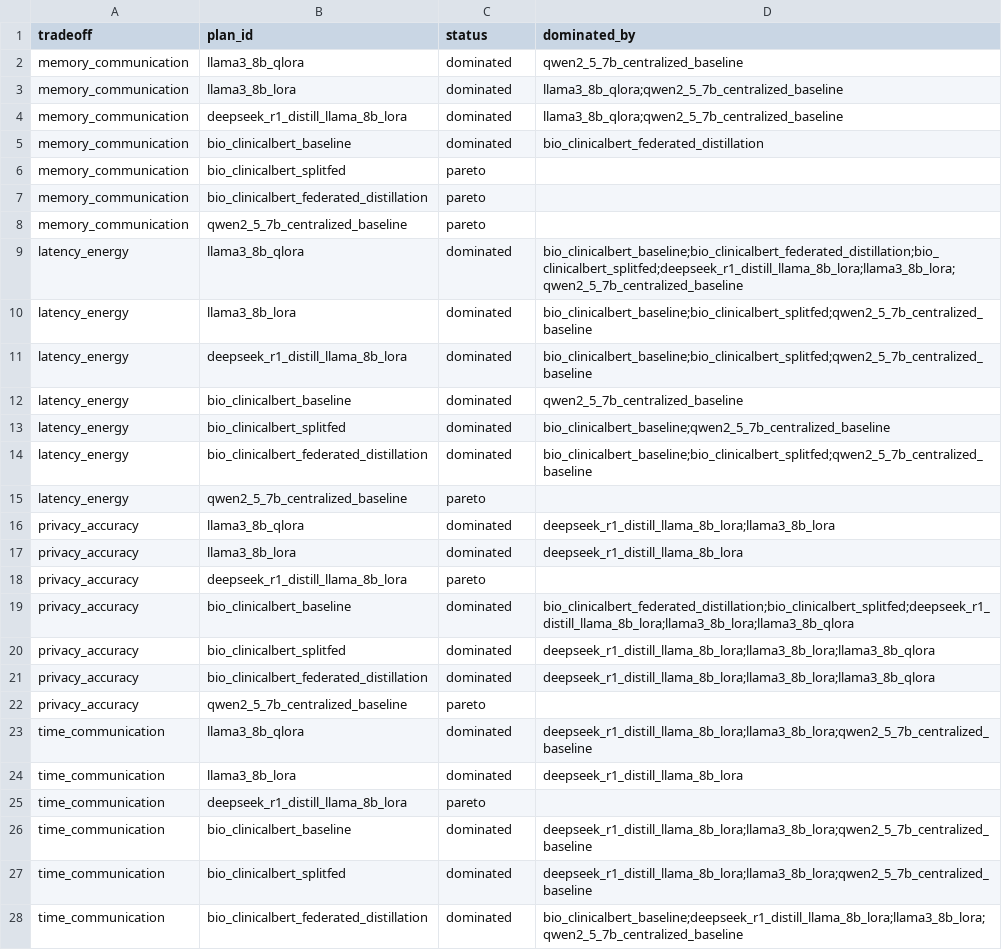
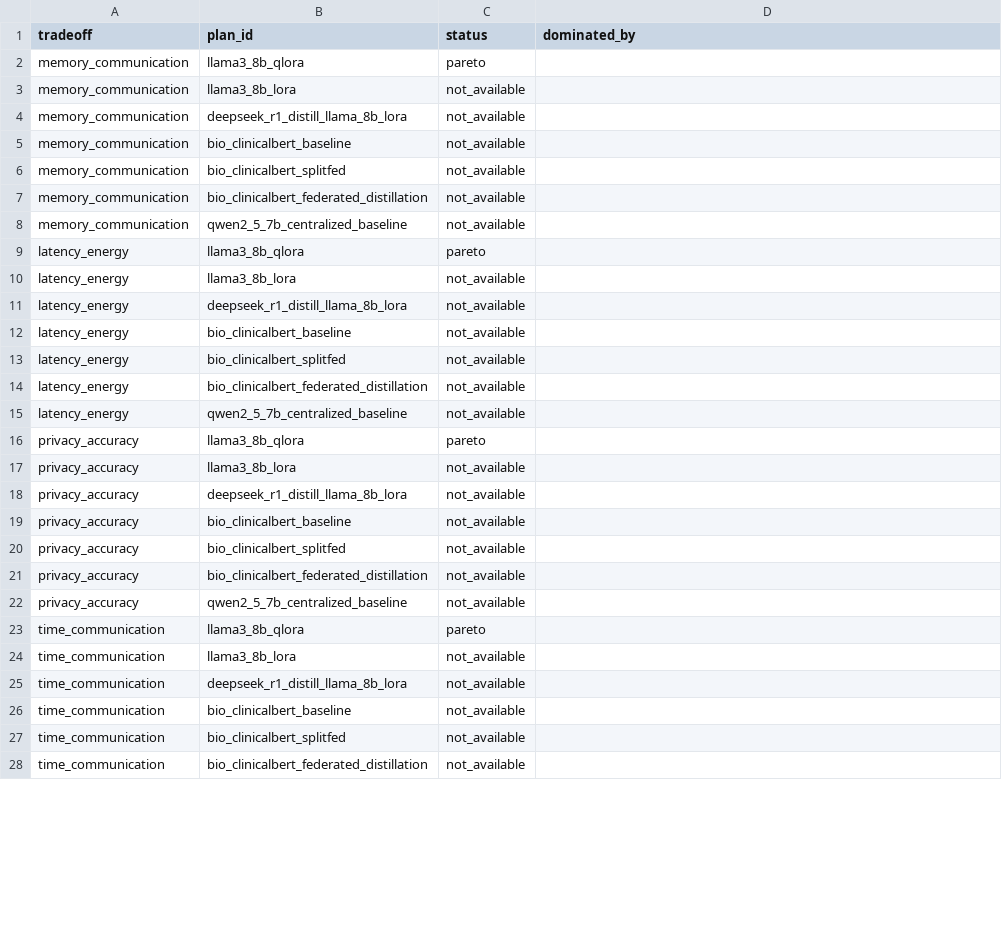
Before and after one commit to stefankam/TradeFL, a CSV file: outputs/real_federated/summary_graphs/pareto_status.csv, drawn as a sheet; only a part is shown; the diff covers the shown part only.

```diff
--- a/outputs/real_federated/summary_graphs/pareto_status.csv
+++ b/outputs/real_federated/summary_graphs/pareto_status.csv
@@ -1,28 +1,28 @@
 tradeoff,plan_id,status,dominated_by
-memory_communication,llama3_8b_qlora,dominated,qwen2_5_7b_centralized_baseline
-memory_communication,llama3_8b_lora,dominated,llama3_8b_qlora;qwen2_5_7b_centralized_baseline
-memory_communication,deepseek_r1_distill_llama_8b_lora,dominated,llama3_8b_qlora;qwen2_5_7b_centralized_baseline
-memory_communication,bio_clinicalbert_baseline,dominated,bio_clinicalbert_federated_distillation
-memory_communication,bio_clinicalbert_splitfed,pareto,
-memory_communication,bio_clinicalbert_federated_distillation,pareto,
-memory_communication,qwen2_5_7b_centralized_baseline,pareto,
-latency_energy,llama3_8b_qlora,dominated,bio_clinicalbert_baseline;bio_clinicalbert_federated_distillation;bio_clinicalbert_splitfed;deepseek_r1_distill_llama_8b_lora;llama3_8b_lora;qwen2_5_7b_centralized_baseline
-latency_energy,llama3_8b_lora,dominated,bio_clinicalbert_baseline;bio_clinicalbert_splitfed;qwen2_5_7b_centralized_baseline
-latency_energy,deepseek_r1_distill_llama_8b_lora,dominated,bio_clinicalbert_baseline;bio_clinicalbert_splitfed;qwen2_5_7b_centralized_baseline
-latency_energy,bio_clinicalbert_baseline,dominated,qwen2_5_7b_centralized_baseline
-latency_energy,bio_clinicalbert_splitfed,dominated,bio_clinicalbert_baseline;qwen2_5_7b_centralized_baseline
-latency_energy,bio_clinicalbert_federated_distillation,dominated,bio_clinicalbert_baseline;bio_clinicalbert_splitfed;qwen2_5_7b_centralized_baseline
-latency_energy,qwen2_5_7b_centralized_baseline,pareto,
-privacy_accuracy,llama3_8b_qlora,dominated,deepseek_r1_distill_llama_8b_lora;llama3_8b_lora
-privacy_accuracy,llama3_8b_lora,dominated,deepseek_r1_distill_llama_8b_lora
-privacy_accuracy,deepseek_r1_distill_llama_8b_lora,pareto,
-privacy_accuracy,bio_clinicalbert_baseline,dominated,bio_clinicalbert_federated_distillation;bio_clinicalbert_splitfed;deepseek_r1_distill_llama_8b_lora;llama3_8b_lora;llama3_8b_qlora
-privacy_accuracy,bio_clinicalbert_splitfed,dominated,deepseek_r1_distill_llama_8b_lora;llama3_8b_lora;llama3_8b_qlora
-privacy_accuracy,bio_clinicalbert_federated_distillation,dominated,deepseek_r1_distill_llama_8b_lora;llama3_8b_lora;llama3_8b_qlora
-privacy_accuracy,qwen2_5_7b_centralized_baseline,pareto,
-time_communication,llama3_8b_qlora,dominated,deepseek_r1_distill_llama_8b_lora;llama3_8b_lora;qwen2_5_7b_centralized_baseline
-time_communication,llama3_8b_lora,dominated,deepseek_r1_distill_llama_8b_lora
-time_communication,deepseek_r1_distill_llama_8b_lora,pareto,
-time_communication,bio_clinicalbert_baseline,dominated,deepseek_r1_distill_llama_8b_lora;llama3_8b_lora;qwen2_5_7b_centralized_baseline
-time_communication,bio_clinicalbert_splitfed,dominated,deepseek_r1_distill_llama_8b_lora;llama3_8b_lora;qwen2_5_7b_centralized_baseline
-time_communication,bio_clinicalbert_federated_distillation,dominated,bio_clinicalbert_baseline;deepseek_r1_distill_llama_8b_lora;llama3_8b_lora;qwen2_5_7b_centralized_baseline
+memory_communication,llama3_8b_qlora,pareto,
+memory_communication,llama3_8b_lora,not_available,
+memory_communication,deepseek_r1_distill_llama_8b_lora,not_available,
+memory_communication,bio_clinicalbert_baseline,not_available,
+memory_communication,bio_clinicalbert_splitfed,not_available,
+memory_communication,bio_clinicalbert_federated_distillation,not_available,
+memory_communication,qwen2_5_7b_centralized_baseline,not_available,
+latency_energy,llama3_8b_qlora,pareto,
+latency_energy,llama3_8b_lora,not_available,
+latency_energy,deepseek_r1_distill_llama_8b_lora,not_available,
+latency_energy,bio_clinicalbert_baseline,not_available,
+latency_energy,bio_clinicalbert_splitfed,not_available,
+latency_energy,bio_clinicalbert_federated_distillation,not_available,
+latency_energy,qwen2_5_7b_centralized_baseline,not_available,
+privacy_accuracy,llama3_8b_qlora,pareto,
+privacy_accuracy,llama3_8b_lora,not_available,
+privacy_accuracy,deepseek_r1_distill_llama_8b_lora,not_available,
+privacy_accuracy,bio_clinicalbert_baseline,not_available,
+privacy_accuracy,bio_clinicalbert_splitfed,not_available,
+privacy_accuracy,bio_clinicalbert_federated_distillation,not_available,
+privacy_accuracy,qwen2_5_7b_centralized_baseline,not_available,
+time_communication,llama3_8b_qlora,pareto,
+time_communication,llama3_8b_lora,not_available,
+time_communication,deepseek_r1_distill_llama_8b_lora,not_available,
+time_communication,bio_clinicalbert_baseline,not_available,
+time_communication,bio_clinicalbert_splitfed,not_available,
+time_communication,bio_clinicalbert_federated_distillation,not_available,
```
Also changed, not shown: 1 edited cell elsewhere in this file, outputs/real_federated/summary.csv, outputs/real_federated/summary_graphs/plan_coverage.csv, 24 other files.
